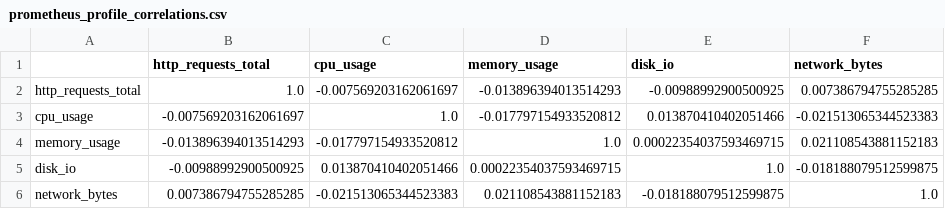
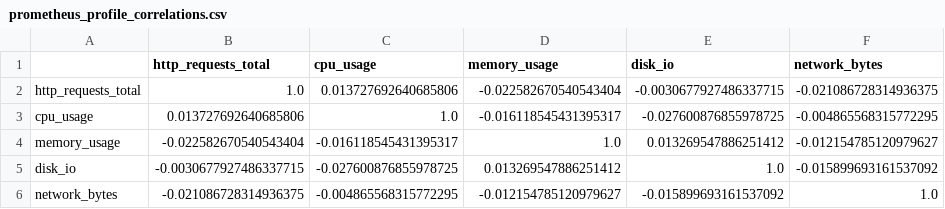
Before and after one commit to xiabai84/prometheus-ts-estimation, a CSV file: report/prometheus_profile_correlations.csv, drawn as a sheet.

```diff
--- a/report/prometheus_profile_correlations.csv
+++ b/report/prometheus_profile_correlations.csv
@@ -1,6 +1,6 @@
 ,http_requests_total,cpu_usage,memory_usage,disk_io,network_bytes
-http_requests_total,1.0,-0.007569203162061697,-0.013896394013514293,-0.00988992900500925,0.007386794755285285
-cpu_usage,-0.007569203162061697,1.0,-0.017797154933520812,0.013870410402051466,-0.021513065344523383
-memory_usage,-0.013896394013514293,-0.017797154933520812,1.0,0.00022354037593469715,0.021108543881152183
-disk_io,-0.00988992900500925,0.013870410402051466,0.00022354037593469715,1.0,-0.018188079512599875
-network_bytes,0.007386794755285285,-0.021513065344523383,0.021108543881152183,-0.018188079512599875,1.0
+http_requests_total,1.0,0.013727692640685806,-0.022582670540543404,-0.0030677927486337715,-0.021086728314936375
+cpu_usage,0.013727692640685806,1.0,-0.016118545431395317,-0.027600876855978725,-0.004865568315772295
+memory_usage,-0.022582670540543404,-0.016118545431395317,1.0,0.013269547886251412,-0.012154785120979627
+disk_io,-0.0030677927486337715,-0.027600876855978725,0.013269547886251412,1.0,-0.015899693161537092
+network_bytes,-0.021086728314936375,-0.004865568315772295,-0.012154785120979627,-0.015899693161537092,1.0
```
Also changed, not shown: report/prometheus_profile_metric_profiles.csv, report/sample_prometheus_data.csv, 30 other files.
